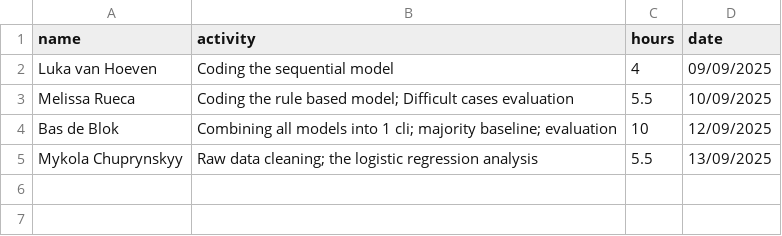
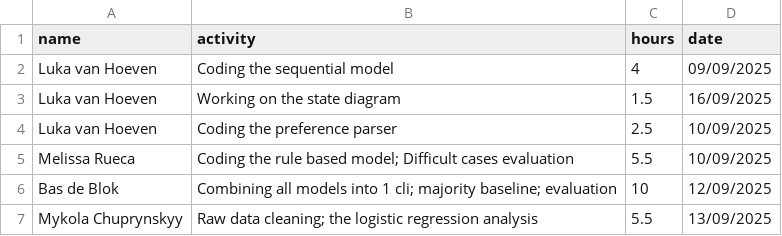
Before and after one commit to LukaVanHoeven/MAR1, a CSV file: contribution.csv, drawn as a sheet.

Commit message:
contrib

```diff
--- a/contribution.csv
+++ b/contribution.csv
@@ -2,2 +2,4 @@ name,activity,hours,date
 Luka van Hoeven,Coding the sequential model, 4, 09/09/2025
+Luka van Hoeven, Working on the state diagram, 1.5, 16/09/2025
+Luka van Hoeven, Coding the preference parser, 2.5, 10/09/2025
 Melissa Rueca, Coding the rule based model; Difficult cases evaluation, 5.5, 10/09/2025
```
Also changed, not shown: 1 other file.
